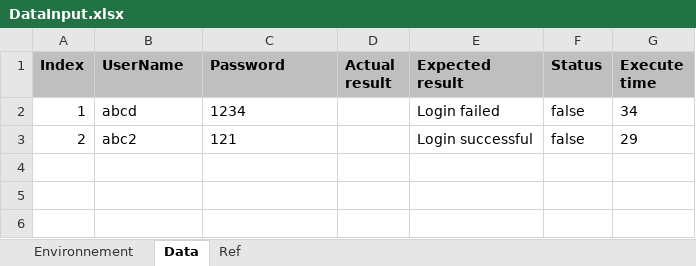
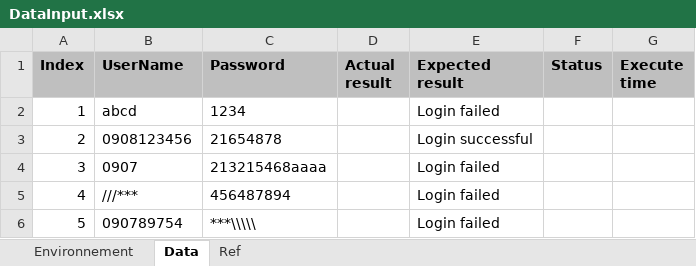
Before and after one commit to duycao1993/automationDuy, an Excel workbook: src/resources/DataInput.xlsx, sheet Data, drawn as a sheet; values as stored, in another font and other column widths than the file's, no borders; the diff names each change by its address in the sheet, - before the commit and + after, or states it on an @@ line.

```diff
--- a/src/resources/DataInput.xlsx (sheet Data)
+++ b/src/resources/DataInput.xlsx (sheet Data)
-F2:F3 (Status): false
+F2:F3 (Status): (empty)
-G2 (Execute time): 34
+G2 (Execute time): (empty)
-B3 (UserName): abc2
+B3 (UserName): 0908123456
-C3 (Password): 121
+C3 (Password): 21654878
-G3 (Execute time): 29
+G3 (Execute time): (empty)
+row 4: 3 | 0907 | 213215468aaaa |  | Login failed
+row 5: 4 | ///*** | 456487894 |  | Login failed
+row 6: 5 | 090789754 | ***\\\\\ |  | Login failed
```
Also changed, not shown: sheet Ref, 14 other files.
